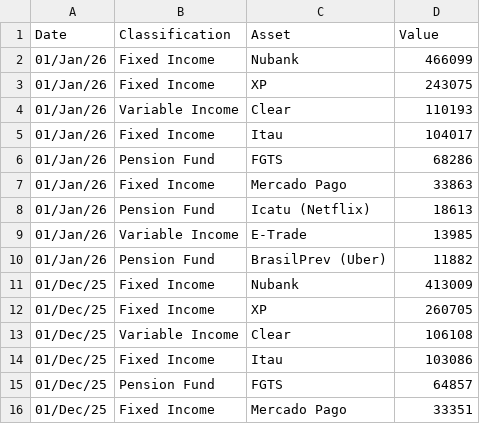
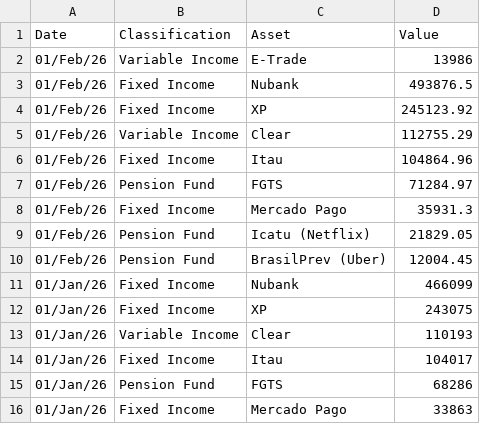
Before and after one commit to wkk-ai/fin-dash-wkkai, a CSV file: data/net-worth.csv, drawn as a sheet; only a part is shown; the shorter side is filled out with more unchanged rows.

```diff
--- a/data/net-worth.csv
+++ b/data/net-worth.csv
@@ -1,2 +1,11 @@
 Date,Classification,Asset,Value
+01/Feb/26,Variable Income,E-Trade,13986
+01/Feb/26,Fixed Income,Nubank,493876.5
+01/Feb/26,Fixed Income,XP,245123.92
+01/Feb/26,Variable Income,Clear,112755.29
+01/Feb/26,Fixed Income,Itau,104864.96
+01/Feb/26,Pension Fund,FGTS,71284.97
+01/Feb/26,Fixed Income,Mercado Pago,35931.3
+01/Feb/26,Pension Fund,Icatu (Netflix),21829.05
+01/Feb/26,Pension Fund,BrasilPrev (Uber),12004.45
 01/Jan/26,Fixed Income,Nubank,466099
```
Also changed, not shown: 5 other files.
